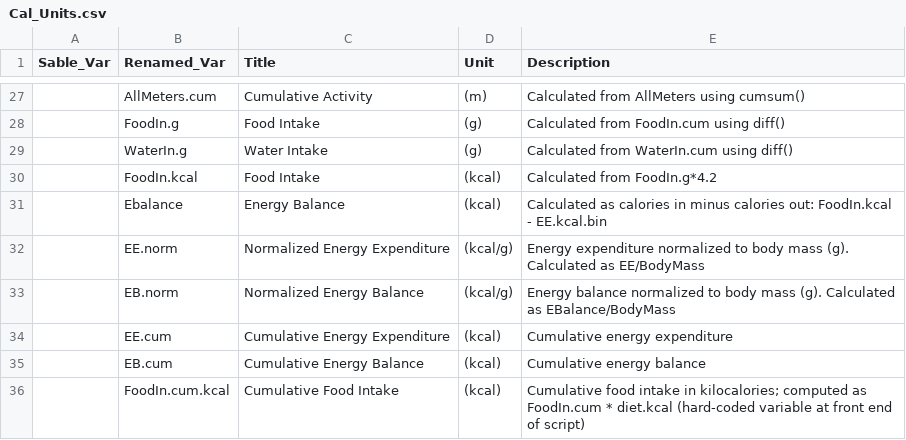
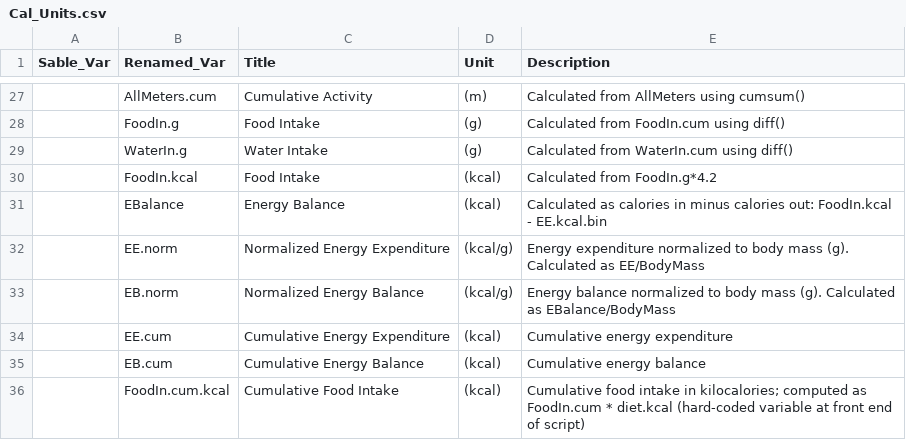
Before and after one commit to ckfaber/Mirzadeh_Cal, a CSV file: Cal_Units.csv, drawn as a sheet; only a part is shown, gaps mark what is left out; the diff names each change by its address in the sheet, - before the commit and + after, or states it on an @@ line.

Commit message:
Updates annotations in Cal_Plot.qmd
Quick update to do-do list

```diff
--- a/Cal_Units.csv
+++ b/Cal_Units.csv
-B31 (Renamed_Var): Ebalance
+B31 (Renamed_Var): EBalance
```
Also changed, not shown: 23 other files.
